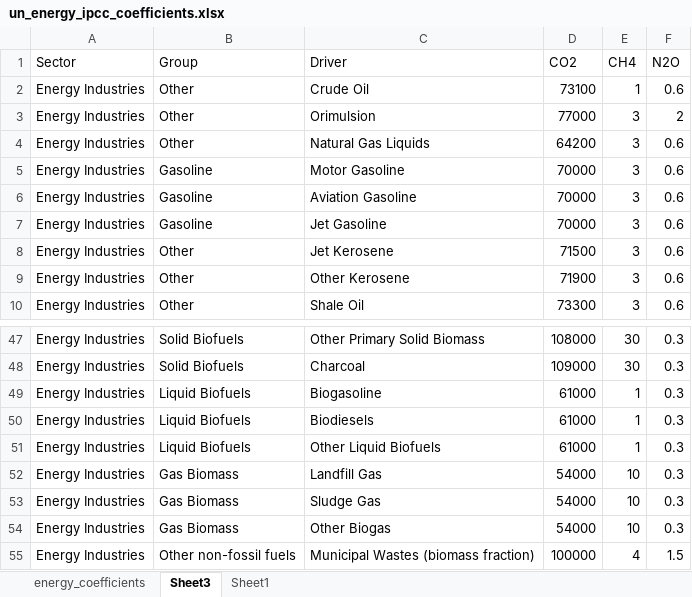
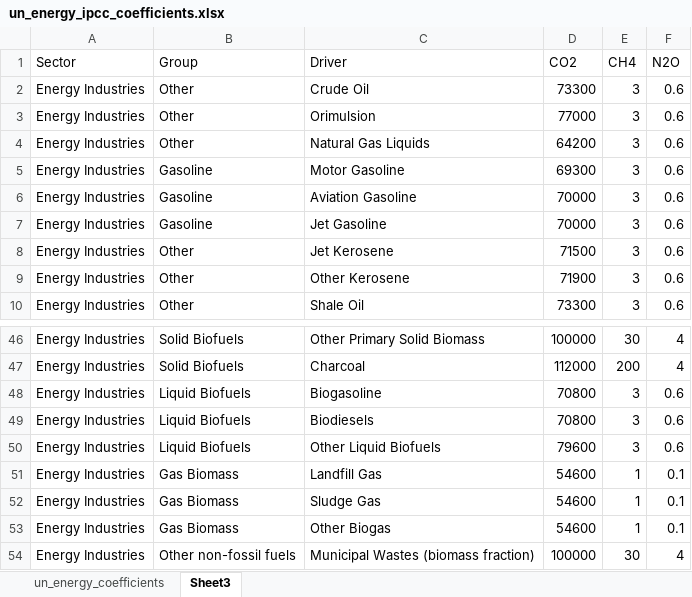
Before and after one commit to renatovargas/gears, an Excel workbook: gears_db/data/coefficients/un_energy_ipcc_coefficients.xlsx, sheet Sheet3, drawn as a sheet; only a part is shown, gaps mark what is left out; values as stored, in another font and other column widths than the file's, no borders; addresses are those after the commit; the diff covers the shown part only; the diff names each change by its address in the sheet, - before the commit and + after, or states it on an @@ line.

Commit message:
Update un_energy_ipcc_coefficients.xlsx

```diff
--- a/gears_db/data/coefficients/un_energy_ipcc_coefficients.xlsx (sheet Sheet3)
+++ b/gears_db/data/coefficients/un_energy_ipcc_coefficients.xlsx (sheet Sheet3)
-sheet tab: Sheet1
+sheet tab: un_energy_coefficients
-sheet tab: energy_coefficients
@@ sheet tab order changed: un_energy_coefficients | Sheet3 @@
-D2 (CO2): 73100
+D2 (CO2): 73300
-E2 (CH4): 1
+E2 (CH4): 3
-F3 (N2O): 2
+F3 (N2O): 0.6
-D5 (CO2): 70000
+D5 (CO2): 69300
-D46 (CO2): 108000
+D46 (CO2): 100000
-F46:F47 (N2O): 0.3
+F46:F47 (N2O): 4
-D47 (CO2): 109000
+D47 (CO2): 112000
-E47 (CH4): 30
+E47 (CH4): 200
-D48:D49 (CO2): 61000
+D48:D49 (CO2): 70800
-E48:E50 (CH4): 1
+E48:E50 (CH4): 3
-F48:F50 (N2O): 0.3
+F48:F50 (N2O): 0.6
-D50 (CO2): 61000
+D50 (CO2): 79600
-D51:D53 (CO2): 54000
+D51:D53 (CO2): 54600
-E51:E53 (CH4): 10
+E51:E53 (CH4): 1
-F51:F53 (N2O): 0.3
+F51:F53 (N2O): 0.1
-E54 (CH4): 4
+E54 (CH4): 30
-F54 (N2O): 1.5
+F54 (N2O): 4
```
Also changed, not shown: 2 added rows, 3 removed rows, 86 edited cells and cell formats elsewhere in this sheet, sheet un_energy_coefficients, formulas that keep their value.
